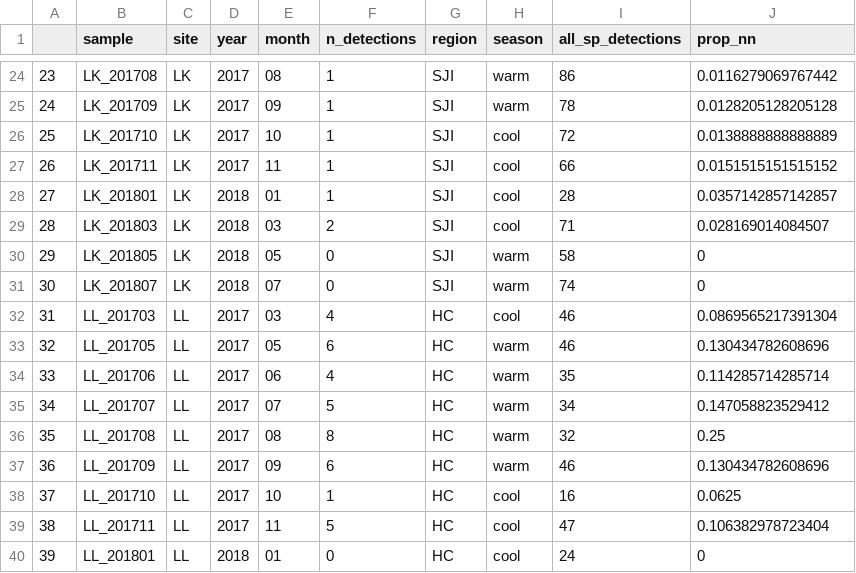
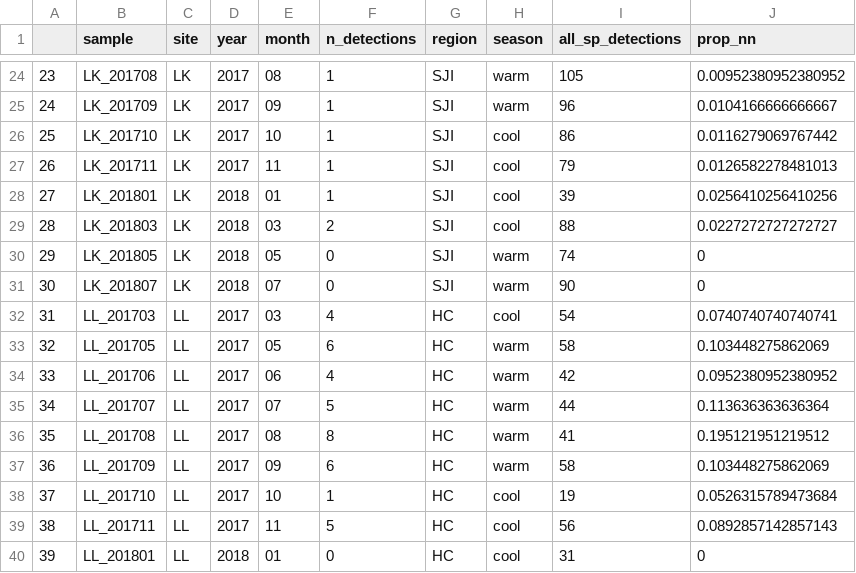
Before and after one commit to jdduprey/benthic.communities, a CSV file: data/monthly_invasion_data.csv, drawn as a sheet; only a part is shown, gaps mark what is left out; the diff covers the shown part only.

```diff
--- a/data/monthly_invasion_data.csv
+++ b/data/monthly_invasion_data.csv
@@ -24,17 +24,17 @@
-"23","LK_201708","LK","2017","08",1,"SJI","warm",86,0.0116279069767442
-"24","LK_201709","LK","2017","09",1,"SJI","warm",78,0.0128205128205128
-"25","LK_201710","LK","2017","10",1,"SJI","cool",72,0.0138888888888889
-"26","LK_201711","LK","2017","11",1,"SJI","cool",66,0.0151515151515152
-"27","LK_201801","LK","2018","01",1,"SJI","cool",28,0.0357142857142857
-"28","LK_201803","LK","2018","03",2,"SJI","cool",71,0.028169014084507
-"29","LK_201805","LK","2018","05",0,"SJI","warm",58,0
-"30","LK_201807","LK","2018","07",0,"SJI","warm",74,0
-"31","LL_201703","LL","2017","03",4,"HC","cool",46,0.0869565217391304
-"32","LL_201705","LL","2017","05",6,"HC","warm",46,0.130434782608696
-"33","LL_201706","LL","2017","06",4,"HC","warm",35,0.114285714285714
-"34","LL_201707","LL","2017","07",5,"HC","warm",34,0.147058823529412
-"35","LL_201708","LL","2017","08",8,"HC","warm",32,0.25
-"36","LL_201709","LL","2017","09",6,"HC","warm",46,0.130434782608696
-"37","LL_201710","LL","2017","10",1,"HC","cool",16,0.0625
-"38","LL_201711","LL","2017","11",5,"HC","cool",47,0.106382978723404
-"39","LL_201801","LL","2018","01",0,"HC","cool",24,0
+"23","LK_201708","LK","2017","08",1,"SJI","warm",105,0.00952380952380952
+"24","LK_201709","LK","2017","09",1,"SJI","warm",96,0.0104166666666667
+"25","LK_201710","LK","2017","10",1,"SJI","cool",86,0.0116279069767442
+"26","LK_201711","LK","2017","11",1,"SJI","cool",79,0.0126582278481013
+"27","LK_201801","LK","2018","01",1,"SJI","cool",39,0.0256410256410256
+"28","LK_201803","LK","2018","03",2,"SJI","cool",88,0.0227272727272727
+"29","LK_201805","LK","2018","05",0,"SJI","warm",74,0
+"30","LK_201807","LK","2018","07",0,"SJI","warm",90,0
+"31","LL_201703","LL","2017","03",4,"HC","cool",54,0.0740740740740741
+"32","LL_201705","LL","2017","05",6,"HC","warm",58,0.103448275862069
+"33","LL_201706","LL","2017","06",4,"HC","warm",42,0.0952380952380952
+"34","LL_201707","LL","2017","07",5,"HC","warm",44,0.113636363636364
+"35","LL_201708","LL","2017","08",8,"HC","warm",41,0.195121951219512
+"36","LL_201709","LL","2017","09",6,"HC","warm",58,0.103448275862069
+"37","LL_201710","LL","2017","10",1,"HC","cool",19,0.0526315789473684
+"38","LL_201711","LL","2017","11",5,"HC","cool",56,0.0892857142857143
+"39","LL_201801","LL","2018","01",0,"HC","cool",31,0
```
Also changed, not shown: 123 edited cells elsewhere in this file, 9 other files.
